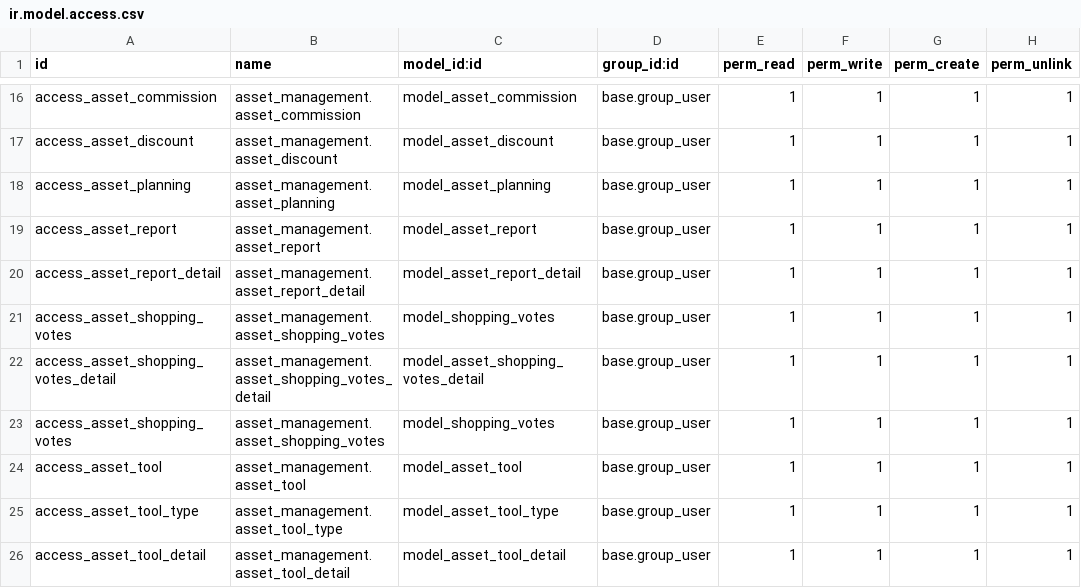
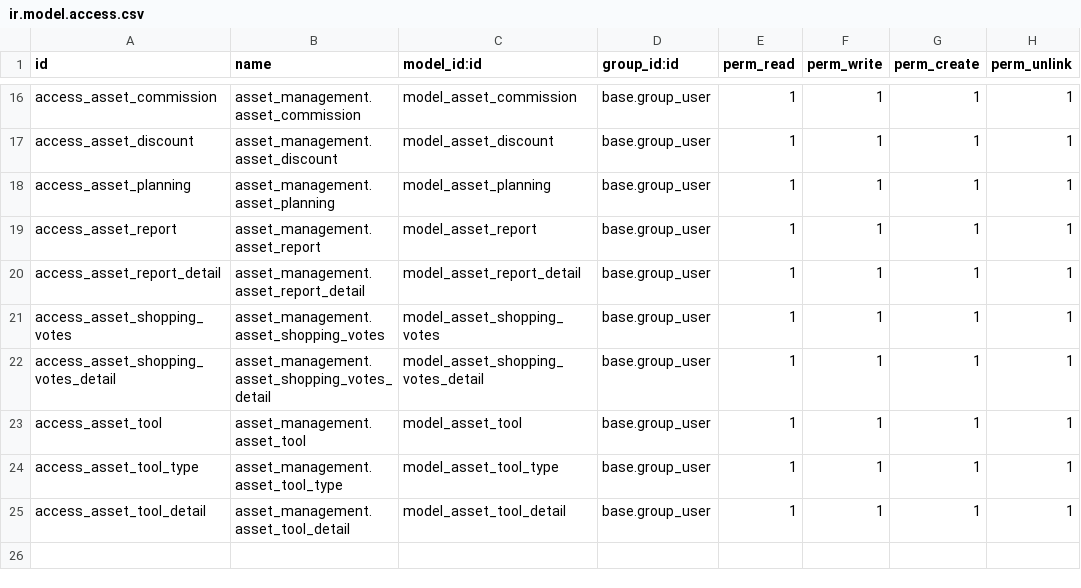
Before and after one commit to haunt-hcm2015/Analysis-and-Design-for-Purpose-of-Interdisciplinary-Computing-System, a CSV file: erp-solution/asset_management/security/ir.model.access.csv, drawn as a sheet; only a part is shown, gaps mark what is left out.

```diff
--- a/erp-solution/asset_management/security/ir.model.access.csv
+++ b/erp-solution/asset_management/security/ir.model.access.csv
@@ -20,5 +20,4 @@ access_asset_report,asset_management.asset_report,model_asset_report,base.group_
 access_asset_report_detail,asset_management.asset_report_detail,model_asset_report_detail,base.group_user,1,1,1,1
-access_asset_shopping_votes,asset_management.asset_shopping_votes,model_shopping_votes,base.group_user,1,1,1,1
+access_asset_shopping_votes,asset_management.asset_shopping_votes,model_asset_shopping_votes,base.group_user,1,1,1,1
 access_asset_shopping_votes_detail,asset_management.asset_shopping_votes_detail,model_asset_shopping_votes_detail,base.group_user,1,1,1,1
-access_asset_shopping_votes,asset_management.asset_shopping_votes,model_shopping_votes,base.group_user,1,1,1,1
 access_asset_tool,asset_management.asset_tool,model_asset_tool,base.group_user,1,1,1,1
```
Also changed, not shown: erp-solution/civil_status/security/ir.model.access.csv, erp-solution/corporate_accounting/security/ir.model.access.csv, 38 other files.
